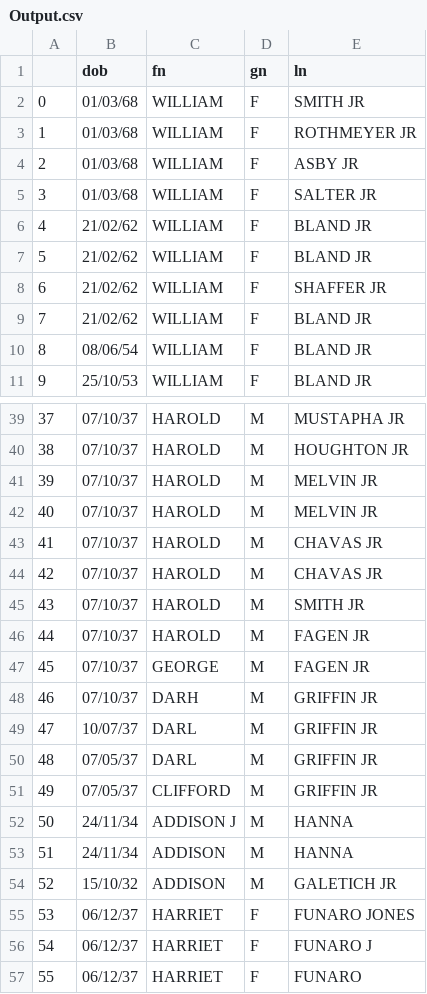
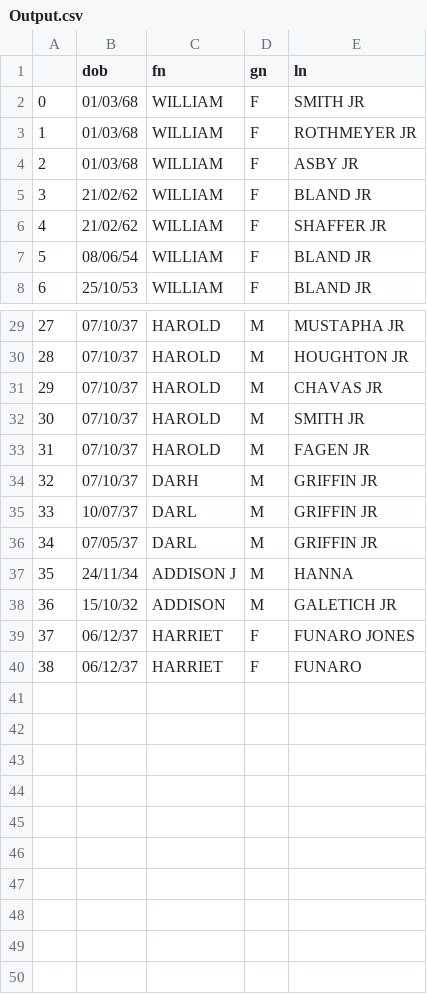
Before and after one commit to ShubhamSetia/Data-Deduplication, a CSV file: Output.csv, drawn as a sheet; only a part is shown, gaps mark what is left out; removed rows and columns are numbered as before the commit, all else as after; the diff covers the shown part only; the diff names each change by its address in the sheet, - before the commit and + after, or states it on an @@ line.

```diff
--- a/Output.csv
+++ b/Output.csv
-row 5: 3 | 01/03/68 | WILLIAM | F | SALTER JR
-row 6: 4 | 21/02/62 | WILLIAM | F | BLAND JR
@@ column A renumbered from row 5 down @@
-row 9: 7 | 21/02/62 | WILLIAM | F | BLAND JR
-row 41: 39 | 07/10/37 | HAROLD | M | MELVIN JR
-row 42: 40 | 07/10/37 | HAROLD | M | MELVIN JR
-row 43: 41 | 07/10/37 | HAROLD | M | CHAVAS JR
-row 47: 45 | 07/10/37 | GEORGE | M | FAGEN JR
-row 51: 49 | 07/05/37 | CLIFFORD | M | GRIFFIN JR
-row 53: 51 | 24/11/34 | ADDISON | M | HANNA
-row 56: 54 | 06/12/37 | HARRIET | F | FUNARO J
```
Also changed, not shown: 7 removed rows elsewhere in this file, 4 other files.
